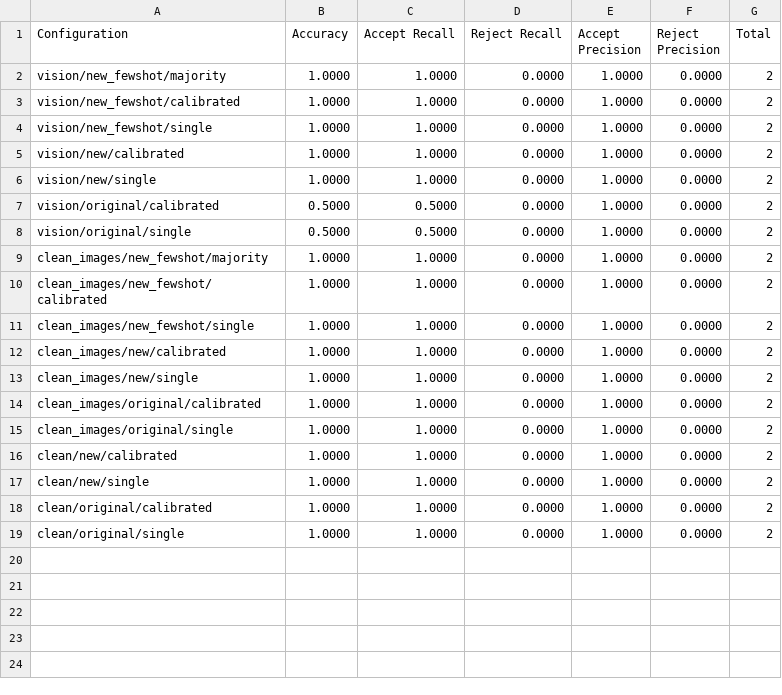
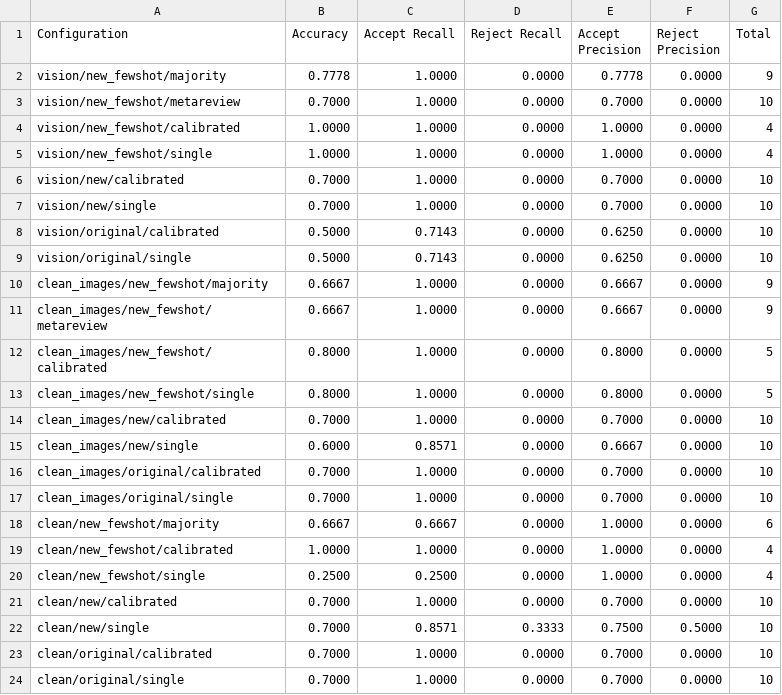
Before and after one commit to SachinKonan/LLaMA-Factory-AutoReviewer, a CSV file: inference_scaling/metrics/summary.csv, drawn as a sheet.

```diff
--- a/inference_scaling/metrics/summary.csv
+++ b/inference_scaling/metrics/summary.csv
@@ -1,19 +1,24 @@
 Configuration,Accuracy,Accept Recall,Reject Recall,Accept Precision,Reject Precision,Total
-vision/new_fewshot/majority,1.0000,1.0000,0.0000,1.0000,0.0000,2
-vision/new_fewshot/calibrated,1.0000,1.0000,0.0000,1.0000,0.0000,2
-vision/new_fewshot/single,1.0000,1.0000,0.0000,1.0000,0.0000,2
-vision/new/calibrated,1.0000,1.0000,0.0000,1.0000,0.0000,2
-vision/new/single,1.0000,1.0000,0.0000,1.0000,0.0000,2
-vision/original/calibrated,0.5000,0.5000,0.0000,1.0000,0.0000,2
-vision/original/single,0.5000,0.5000,0.0000,1.0000,0.0000,2
-clean_images/new_fewshot/majority,1.0000,1.0000,0.0000,1.0000,0.0000,2
-clean_images/new_fewshot/calibrated,1.0000,1.0000,0.0000,1.0000,0.0000,2
-clean_images/new_fewshot/single,1.0000,1.0000,0.0000,1.0000,0.0000,2
-clean_images/new/calibrated,1.0000,1.0000,0.0000,1.0000,0.0000,2
-clean_images/new/single,1.0000,1.0000,0.0000,1.0000,0.0000,2
-clean_images/original/calibrated,1.0000,1.0000,0.0000,1.0000,0.0000,2
-clean_images/original/single,1.0000,1.0000,0.0000,1.0000,0.0000,2
-clean/new/calibrated,1.0000,1.0000,0.0000,1.0000,0.0000,2
-clean/new/single,1.0000,1.0000,0.0000,1.0000,0.0000,2
-clean/original/calibrated,1.0000,1.0000,0.0000,1.0000,0.0000,2
-clean/original/single,1.0000,1.0000,0.0000,1.0000,0.0000,2
+vision/new_fewshot/majority,0.7778,1.0000,0.0000,0.7778,0.0000,9
+vision/new_fewshot/metareview,0.7000,1.0000,0.0000,0.7000,0.0000,10
+vision/new_fewshot/calibrated,1.0000,1.0000,0.0000,1.0000,0.0000,4
+vision/new_fewshot/single,1.0000,1.0000,0.0000,1.0000,0.0000,4
+vision/new/calibrated,0.7000,1.0000,0.0000,0.7000,0.0000,10
+vision/new/single,0.7000,1.0000,0.0000,0.7000,0.0000,10
+vision/original/calibrated,0.5000,0.7143,0.0000,0.6250,0.0000,10
+vision/original/single,0.5000,0.7143,0.0000,0.6250,0.0000,10
+clean_images/new_fewshot/majority,0.6667,1.0000,0.0000,0.6667,0.0000,9
+clean_images/new_fewshot/metareview,0.6667,1.0000,0.0000,0.6667,0.0000,9
+clean_images/new_fewshot/calibrated,0.8000,1.0000,0.0000,0.8000,0.0000,5
+clean_images/new_fewshot/single,0.8000,1.0000,0.0000,0.8000,0.0000,5
+clean_images/new/calibrated,0.7000,1.0000,0.0000,0.7000,0.0000,10
+clean_images/new/single,0.6000,0.8571,0.0000,0.6667,0.0000,10
+clean_images/original/calibrated,0.7000,1.0000,0.0000,0.7000,0.0000,10
+clean_images/original/single,0.7000,1.0000,0.0000,0.7000,0.0000,10
+clean/new_fewshot/majority,0.6667,0.6667,0.0000,1.0000,0.0000,6
+clean/new_fewshot/calibrated,1.0000,1.0000,0.0000,1.0000,0.0000,4
+clean/new_fewshot/single,0.2500,0.2500,0.0000,1.0000,0.0000,4
+clean/new/calibrated,0.7000,1.0000,0.0000,0.7000,0.0000,10
+clean/new/single,0.7000,0.8571,0.3333,0.7500,0.5000,10
+clean/original/calibrated,0.7000,1.0000,0.0000,0.7000,0.0000,10
+clean/original/single,0.7000,1.0000,0.0000,0.7000,0.0000,10
```
Also changed, not shown: inference_scaling/metrics/json_summary.csv, 15 other files.
